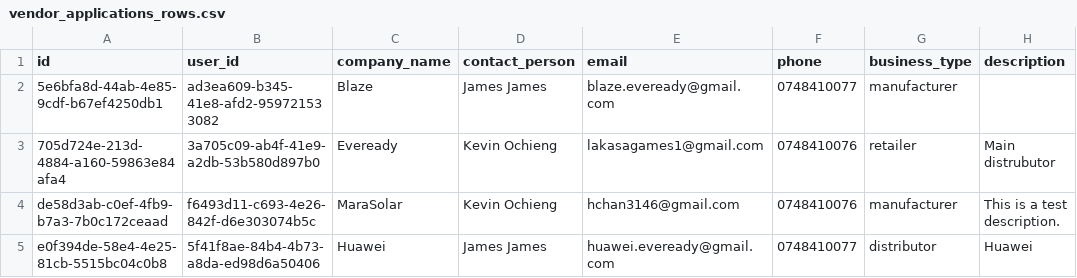
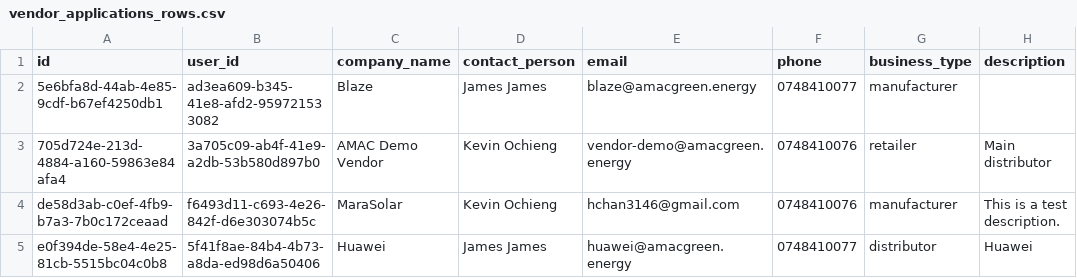
Before and after one commit to alphonce-muthuri/amac-green, a CSV file: app/tables/vendor_applications_rows.csv, drawn as a sheet; only a part is shown; the diff names each change by its address in the sheet, - before the commit and + after, or states it on an @@ line.

```diff
--- a/app/tables/vendor_applications_rows.csv
+++ b/app/tables/vendor_applications_rows.csv
-E2 (email): blaze.eveready@gmail.com
+E2 (email): blaze@amacgreen.energy
-C3 (company_name): Eveready
+C3 (company_name): AMAC Demo Vendor
-E3 (email): lakasagames1@gmail.com
+E3 (email): vendor-demo@amacgreen.energy
-H3 (description): Main distrubutor
+H3 (description): Main distributor
-E5 (email): huawei.eveready@gmail.com
+E5 (email): huawei@amacgreen.energy
```
Also changed, not shown: 32 other files.
